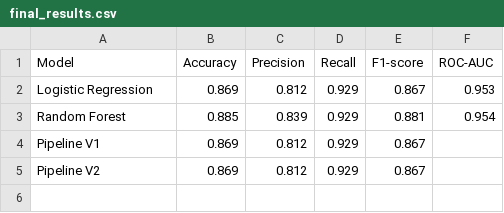
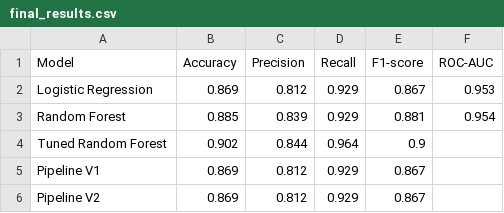
Before and after one commit to assma122/Binx-ai-ml-training, a CSV file: PROJECT/outputs/tables/final_results.csv, drawn as a sheet.

Commit message:
Add MY PROJECT

```diff
--- a/PROJECT/outputs/tables/final_results.csv
+++ b/PROJECT/outputs/tables/final_results.csv
@@ -3,2 +3,3 @@ Logistic Regression,0.869,0.812,0.929,0.867,0.953
 Random Forest,0.885,0.839,0.929,0.881,0.954
+Tuned Random Forest,0.902,0.844,0.964,0.9,
 Pipeline V1,0.869,0.812,0.929,0.867,
```
Also changed, not shown: 13 other files.
